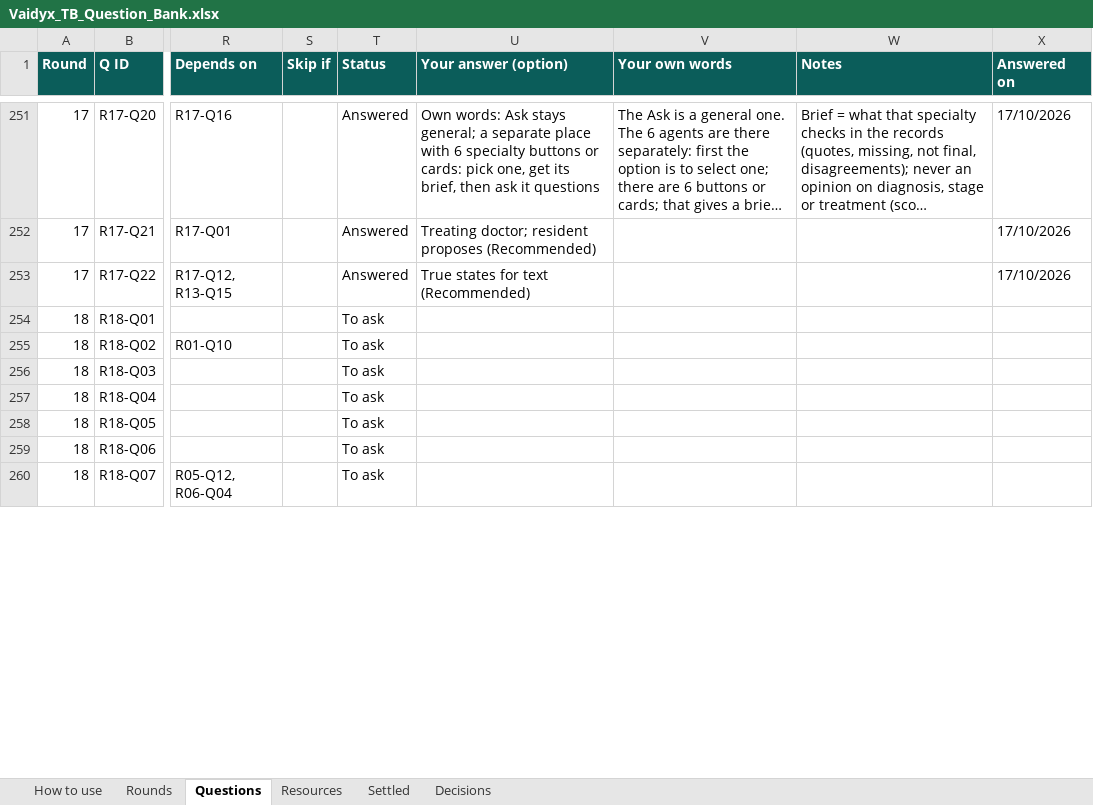
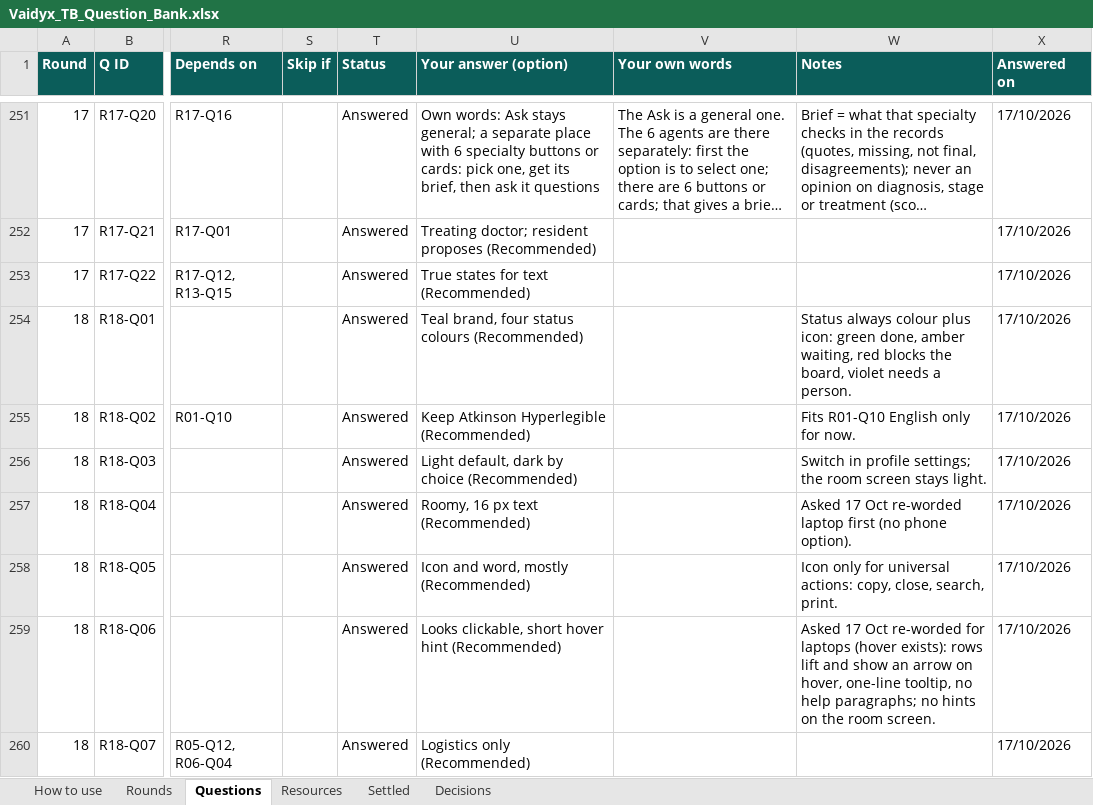
Before and after one commit to Nikhil-Rao20/Vaidyx, an Excel workbook: docs/ui/questions/Vaidyx_TB_Question_Bank.xlsx, sheet Questions, drawn as a sheet; only a part is shown, gaps mark what is left out; long unchanged cells end in …; values as stored, in another font and other column widths than the file's, no borders; conditional formats not drawn; the diff covers the shown part only; the diff names each change by its address in the sheet, - before the commit and + after, or states it on an @@ line.

Commit message:
UI-Q18: Round 18 answers (look and feel)

```diff
--- a/docs/ui/questions/Vaidyx_TB_Question_Bank.xlsx (sheet Questions)
+++ b/docs/ui/questions/Vaidyx_TB_Question_Bank.xlsx (sheet Questions)
-T254:T260 (Status): To ask
+T254:T260 (Status): Answered
-U254 (Your answer (option)): (empty)
+U254 (Your answer (option)): Teal brand, four status colours (Recommended)
-W254 (Notes): (empty)
+W254 (Notes): Status always colour plus icon: green done, amber waiting, red blocks the board, violet needs a person.
-X254:X260 (Answered on): (empty)
+X254:X260 (Answered on): 17/10/2026
-U255 (Your answer (option)): (empty)
+U255 (Your answer (option)): Keep Atkinson Hyperlegible (Recommended)
-W255 (Notes): (empty)
+W255 (Notes): Fits R01-Q10 English only for now.
-U256 (Your answer (option)): (empty)
+U256 (Your answer (option)): Light default, dark by choice (Recommended)
-W256 (Notes): (empty)
+W256 (Notes): Switch in profile settings; the room screen stays light.
-U257 (Your answer (option)): (empty)
+U257 (Your answer (option)): Roomy, 16 px text (Recommended)
-W257 (Notes): (empty)
+W257 (Notes): Asked 17 Oct re-worded laptop first (no phone option).
-U258 (Your answer (option)): (empty)
+U258 (Your answer (option)): Icon and word, mostly (Recommended)
-W258 (Notes): (empty)
+W258 (Notes): Icon only for universal actions: copy, close, search, print.
-U259 (Your answer (option)): (empty)
+U259 (Your answer (option)): Looks clickable, short hover hint (Recommended)
-W259 (Notes): (empty)
+W259 (Notes): Asked 17 Oct re-worded for laptops (hover exists): rows lift and show an arrow on hover, one-line tooltip, no help paragraphs; no hints on the room screen.
-U260 (Your answer (option)): (empty)
+U260 (Your answer (option)): Logistics only (Recommended)
```
Also changed, not shown: 20 edited cells elsewhere in this sheet, sheet Decisions, sheet Rounds, 1 other file.
